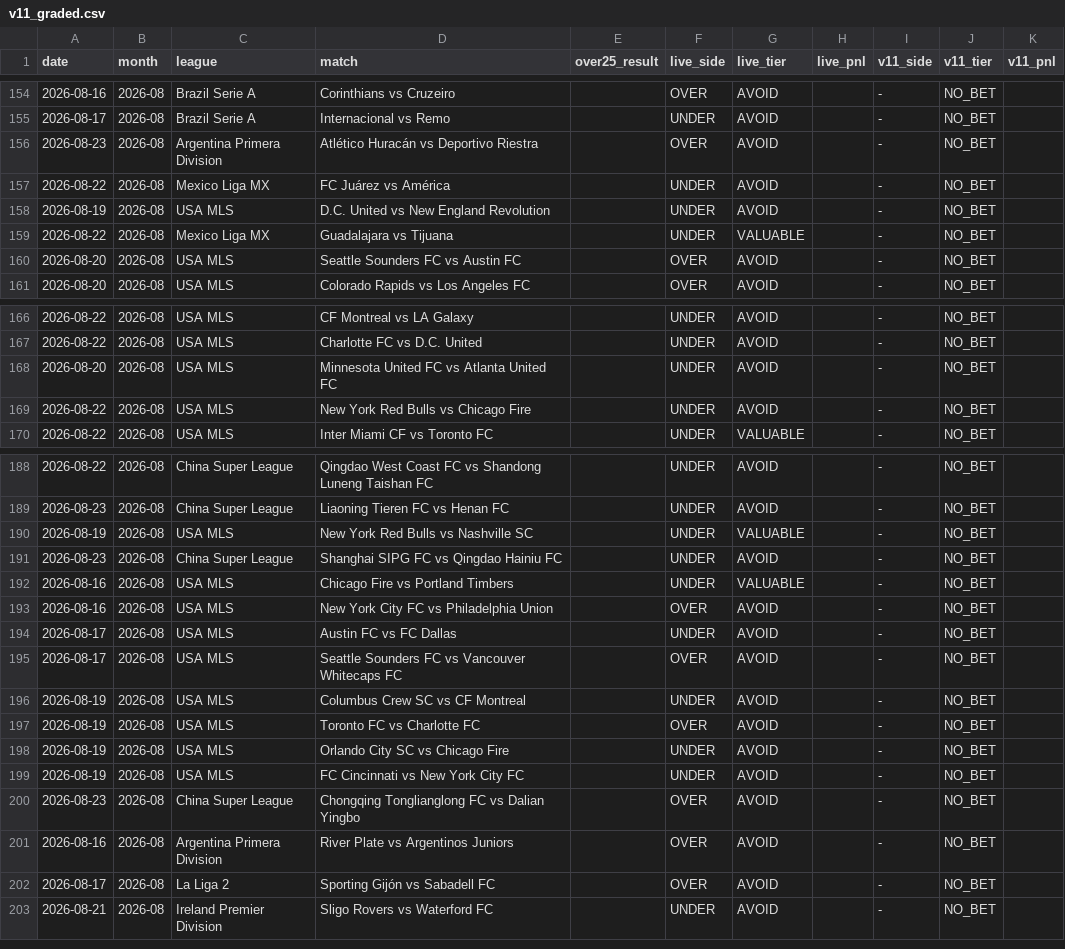
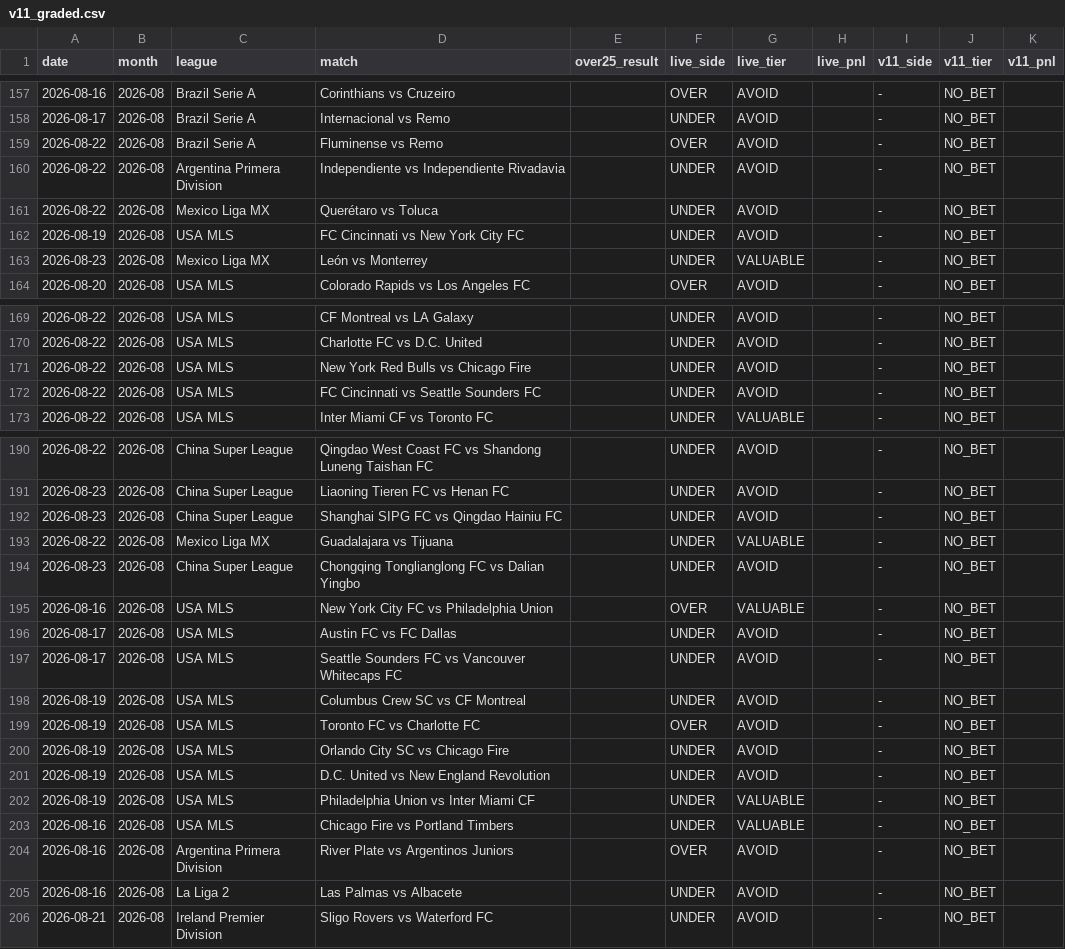
Before and after one commit to NevixAA/wowza_v11, a CSV file: output/v11_graded.csv, drawn as a sheet; only a part is shown, gaps mark what is left out; the diff covers the shown part only.

```diff
--- a/output/v11_graded.csv
+++ b/output/v11_graded.csv
@@ -155,7 +158,7 @@ date,month,league,match,over25_result,live_side,live_tier,live_pnl,v11_side,v11_
 2026-08-17,2026-08,Brazil Serie A,Internacional vs Remo,,UNDER,AVOID,,-,NO_BET,
-2026-08-23,2026-08,Argentina Primera Division,Atlético Huracán vs Deportivo Riestra,,OVER,AVOID,,-,NO_BET,
-2026-08-22,2026-08,Mexico Liga MX,FC Juárez vs América,,UNDER,AVOID,,-,NO_BET,
-2026-08-19,2026-08,USA MLS,D.C. United vs New England Revolution,,UNDER,AVOID,,-,NO_BET,
-2026-08-22,2026-08,Mexico Liga MX,Guadalajara vs Tijuana,,UNDER,VALUABLE,,-,NO_BET,
-2026-08-20,2026-08,USA MLS,Seattle Sounders FC vs Austin FC,,OVER,AVOID,,-,NO_BET,
+2026-08-22,2026-08,Brazil Serie A,Fluminense vs Remo,,OVER,AVOID,,-,NO_BET,
+2026-08-22,2026-08,Argentina Primera Division,Independiente vs Independiente Rivadavia,,UNDER,AVOID,,-,NO_BET,
+2026-08-22,2026-08,Mexico Liga MX,Querétaro vs Toluca,,UNDER,AVOID,,-,NO_BET,
+2026-08-19,2026-08,USA MLS,FC Cincinnati vs New York City FC,,UNDER,AVOID,,-,NO_BET,
+2026-08-23,2026-08,Mexico Liga MX,León vs Monterrey,,UNDER,VALUABLE,,-,NO_BET,
 2026-08-20,2026-08,USA MLS,Colorado Rapids vs Los Angeles FC,,OVER,AVOID,,-,NO_BET,
@@ -167,4 +170,4 @@ date,month,league,match,over25_result,live_side,live_tier,live_pnl,v11_side,v11_
 2026-08-22,2026-08,USA MLS,Charlotte FC vs D.C. United,,UNDER,AVOID,,-,NO_BET,
-2026-08-20,2026-08,USA MLS,Minnesota United FC vs Atlanta United FC,,UNDER,AVOID,,-,NO_BET,
 2026-08-22,2026-08,USA MLS,New York Red Bulls vs Chicago Fire,,UNDER,AVOID,,-,NO_BET,
+2026-08-22,2026-08,USA MLS,FC Cincinnati vs Seattle Sounders FC,,UNDER,AVOID,,-,NO_BET,
 2026-08-22,2026-08,USA MLS,Inter Miami CF vs Toronto FC,,UNDER,VALUABLE,,-,NO_BET,
@@ -189,8 +191,8 @@ date,month,league,match,over25_result,live_side,live_tier,live_pnl,v11_side,v11_
 2026-08-23,2026-08,China Super League,Liaoning Tieren FC vs Henan FC,,UNDER,AVOID,,-,NO_BET,
-2026-08-19,2026-08,USA MLS,New York Red Bulls vs Nashville SC,,UNDER,VALUABLE,,-,NO_BET,
 2026-08-23,2026-08,China Super League,Shanghai SIPG FC vs Qingdao Hainiu FC,,UNDER,AVOID,,-,NO_BET,
-2026-08-16,2026-08,USA MLS,Chicago Fire vs Portland Timbers,,UNDER,VALUABLE,,-,NO_BET,
-2026-08-16,2026-08,USA MLS,New York City FC vs Philadelphia Union,,OVER,AVOID,,-,NO_BET,
+2026-08-22,2026-08,Mexico Liga MX,Guadalajara vs Tijuana,,UNDER,VALUABLE,,-,NO_BET,
+2026-08-23,2026-08,China Super League,Chongqing Tonglianglong FC vs Dalian Yingbo,,UNDER,AVOID,,-,NO_BET,
+2026-08-16,2026-08,USA MLS,New York City FC vs Philadelphia Union,,OVER,VALUABLE,,-,NO_BET,
 2026-08-17,2026-08,USA MLS,Austin FC vs FC Dallas,,UNDER,AVOID,,-,NO_BET,
-2026-08-17,2026-08,USA MLS,Seattle Sounders FC vs Vancouver Whitecaps FC,,OVER,AVOID,,-,NO_BET,
+2026-08-17,2026-08,USA MLS,Seattle Sounders FC vs Vancouver Whitecaps FC,,UNDER,AVOID,,-,NO_BET,
 2026-08-19,2026-08,USA MLS,Columbus Crew SC vs CF Montreal,,UNDER,AVOID,,-,NO_BET,
@@ -198,6 +200,7 @@ date,month,league,match,over25_result,live_side,live_tier,live_pnl,v11_side,v11_
 2026-08-19,2026-08,USA MLS,Orlando City SC vs Chicago Fire,,UNDER,AVOID,,-,NO_BET,
-2026-08-19,2026-08,USA MLS,FC Cincinnati vs New York City FC,,UNDER,AVOID,,-,NO_BET,
-2026-08-23,2026-08,China Super League,Chongqing Tonglianglong FC vs Dalian Yingbo,,OVER,AVOID,,-,NO_BET,
+2026-08-19,2026-08,USA MLS,D.C. United vs New England Revolution,,UNDER,AVOID,,-,NO_BET,
+2026-08-19,2026-08,USA MLS,Philadelphia Union vs Inter Miami CF,,UNDER,VALUABLE,,-,NO_BET,
+2026-08-16,2026-08,USA MLS,Chicago Fire vs Portland Timbers,,UNDER,VALUABLE,,-,NO_BET,
 2026-08-16,2026-08,Argentina Primera Division,River Plate vs Argentinos Juniors,,OVER,AVOID,,-,NO_BET,
-2026-08-17,2026-08,La Liga 2,Sporting Gijón vs Sabadell FC,,OVER,AVOID,,-,NO_BET,
+2026-08-16,2026-08,La Liga 2,Las Palmas vs Albacete,,UNDER,AVOID,,-,NO_BET,
 2026-08-21,2026-08,Ireland Premier Division,Sligo Rovers vs Waterford FC,,UNDER,AVOID,,-,NO_BET,
```
Also changed, not shown: 4 added rows, 2 removed rows, 50 moved rows and 12 edited cells elsewhere in this file, output/v11_shadow_log.csv.
